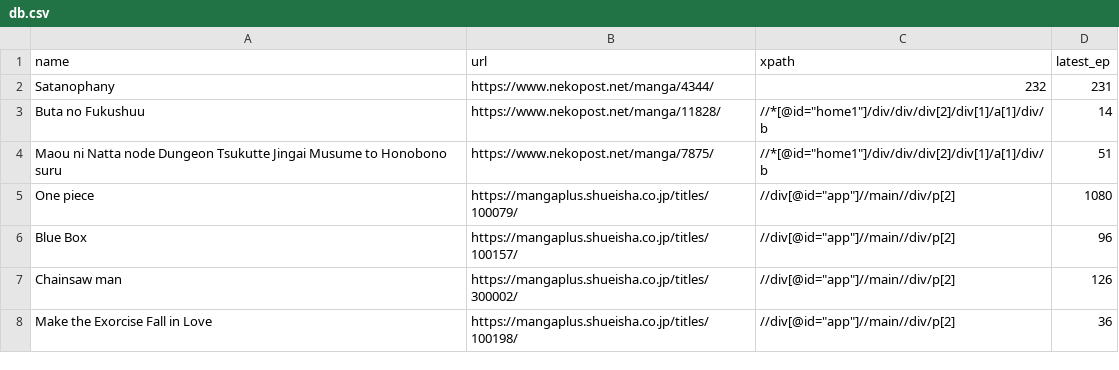
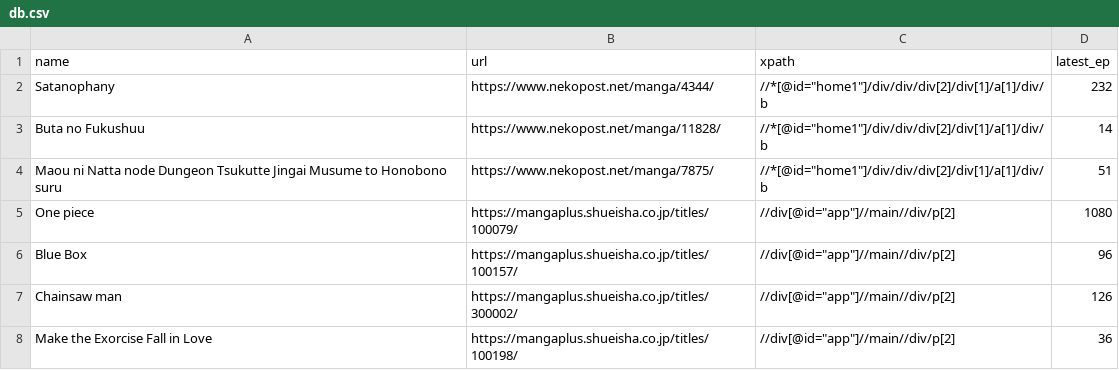
Before and after one commit to orpheousff8/mangaEpChecker, a CSV file: db.csv, drawn as a sheet.

Commit message:
correct db.csv

```diff
--- a/db.csv
+++ b/db.csv
@@ -1,3 +1,3 @@
 name, url, xpath, latest_ep
-Satanophany,https://www.nekopost.net/manga/4344/,232,231
+Satanophany,https://www.nekopost.net/manga/4344/,"//*[@id=""home1""]/div/div/div[2]/div[1]/a[1]/div/b",232
 Buta no Fukushuu,https://www.nekopost.net/manga/11828/,"//*[@id=""home1""]/div/div/div[2]/div[1]/a[1]/div/b",14
```
